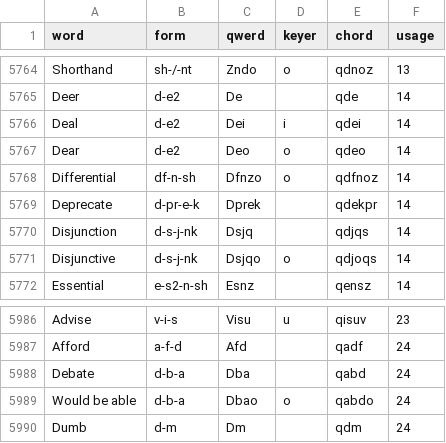
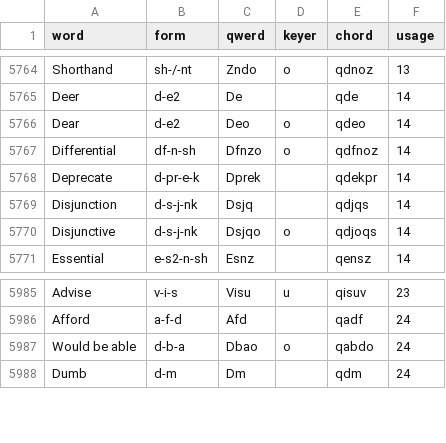
Before and after one commit to codepoke-kk/qwertigraphy, a CSV file: qwertigraph/dictionaries/anniversary_uniform_core.csv, drawn as a sheet; only a part is shown, gaps mark what is left out; the diff names each change by its address in the sheet, - before the commit and + after, or states it on an @@ line.

```diff
--- a/qwertigraph/dictionaries/anniversary_uniform_core.csv
+++ b/qwertigraph/dictionaries/anniversary_uniform_core.csv
-row 5766: Deal | d-e2 | Dei | i | qdei | 14
-row 5988: Debate | d-b-a | Dba |  | qabd | 24
```
Also changed, not shown: qwertigraph/dictionaries/anniversary_uniform_supplement.csv, 2 other files.
